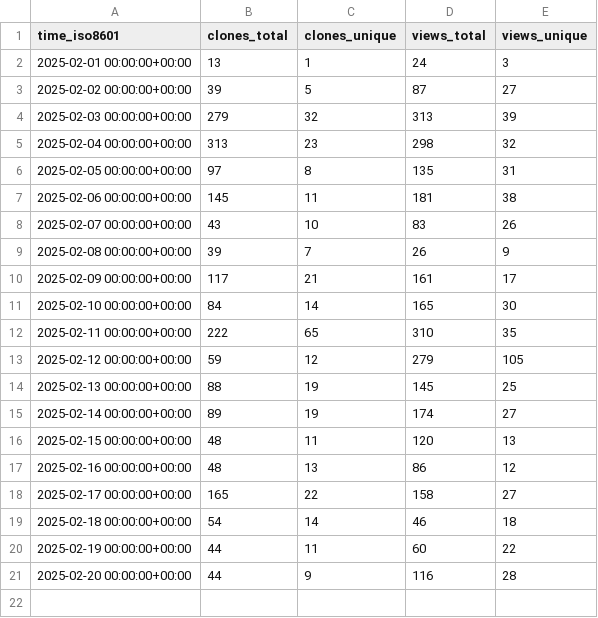
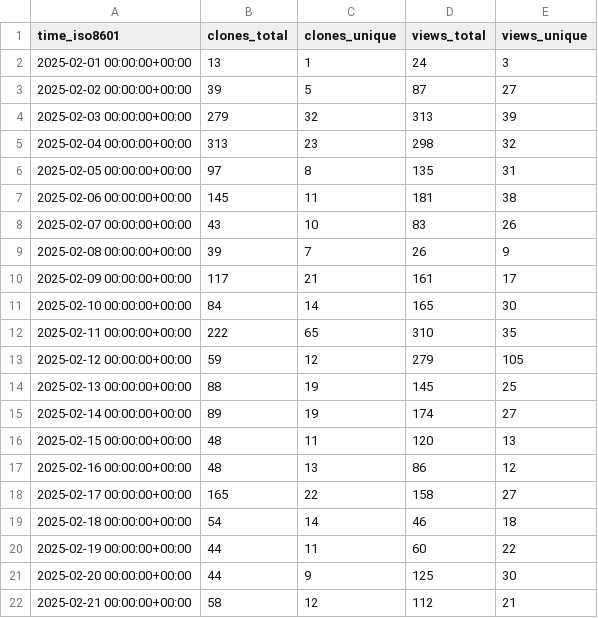
Before and after one commit to quantumlib/OpenFermion, a CSV file: quantumlib/OpenFermion/ghrs-data/views_clones_aggregate.csv, drawn as a sheet.

```diff
--- a/quantumlib/OpenFermion/ghrs-data/views_clones_aggregate.csv
+++ b/quantumlib/OpenFermion/ghrs-data/views_clones_aggregate.csv
@@ -20,2 +20,3 @@ time_iso8601,clones_total,clones_unique,views_total,views_unique
 2025-02-19 00:00:00+00:00,44,11,60,22
-2025-02-20 00:00:00+00:00,44,9,116,28
+2025-02-20 00:00:00+00:00,44,9,125,30
+2025-02-21 00:00:00+00:00,58,12,112,21
```
Also changed, not shown: 1 other file.
